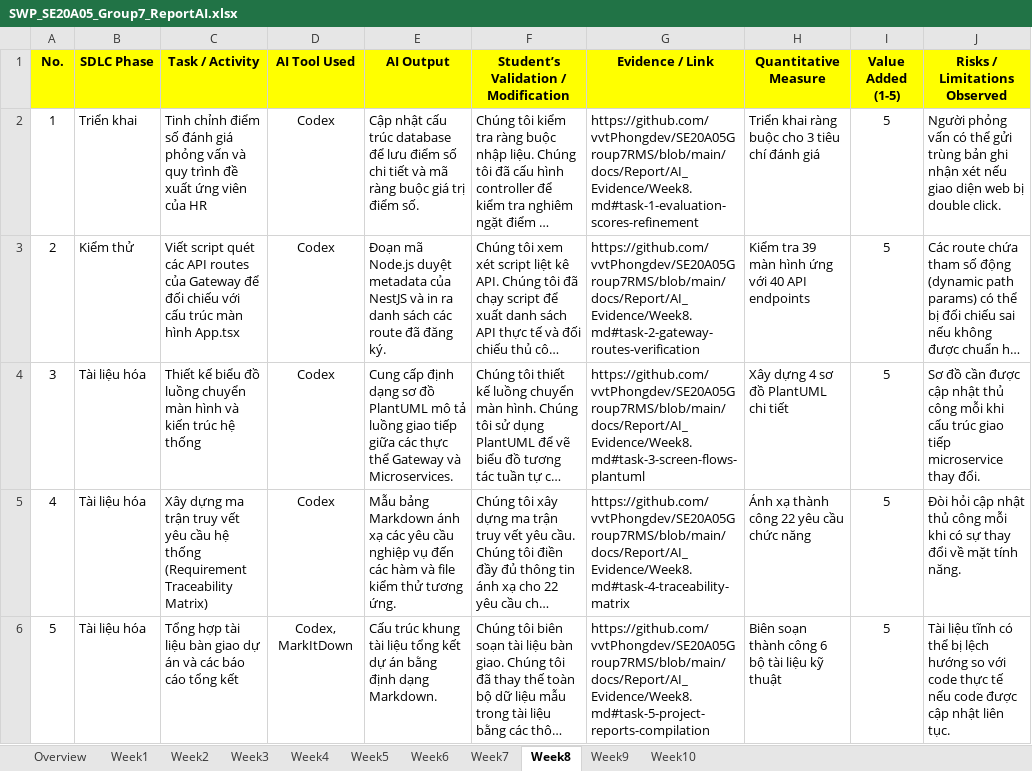
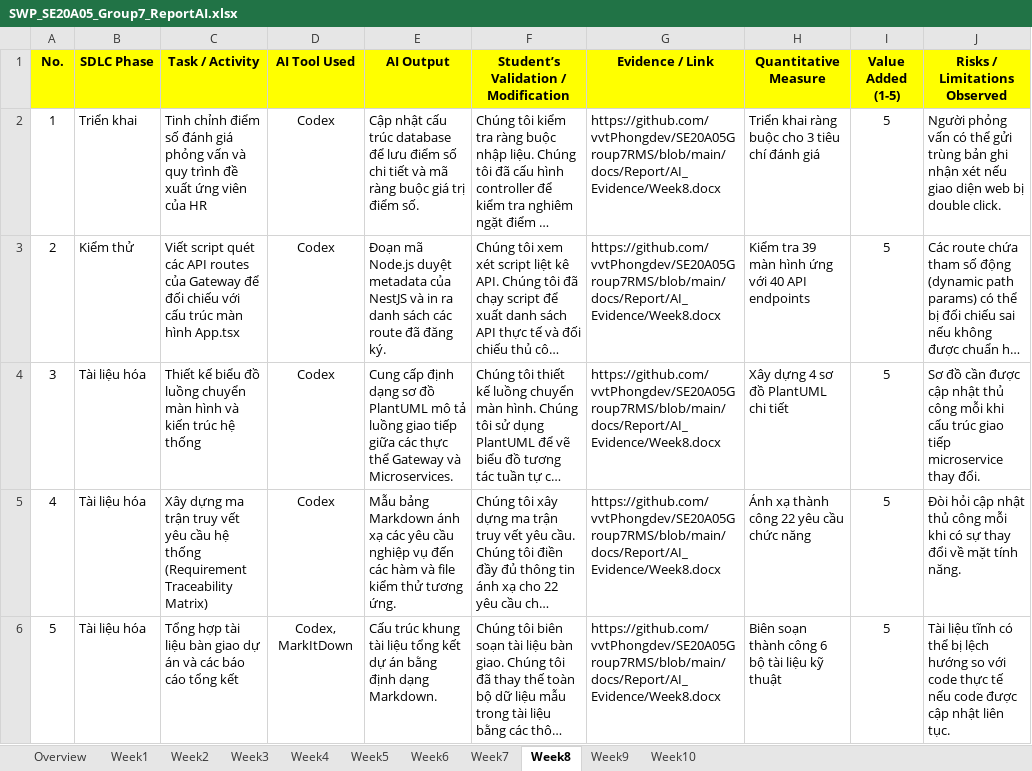
Before and after one commit to vvtPhongdev/SE20A05Group7RMS, an Excel workbook: docs/Report/SWP_SE20A05_Group7_ReportAI.xlsx, sheet Week8, drawn as a sheet; long unchanged cells end in …; values as stored, in another font and other column widths than the file's, no borders; the diff names each change by its address in the sheet, - before the commit and + after, or states it on an @@ line.

Commit message:
docs: point Excel evidence links to Word documents and remove intro headers

```diff
--- a/docs/Report/SWP_SE20A05_Group7_ReportAI.xlsx (sheet Week8)
+++ b/docs/Report/SWP_SE20A05_Group7_ReportAI.xlsx (sheet Week8)
-G2 (Evidence / Link): https://github.com/vvtPhongdev/SE20A05Group7RMS/blob/main/docs/Report/AI_Evidence/Week8.md#task-1-evaluation-scores-refinement
+G2 (Evidence / Link): https://github.com/vvtPhongdev/SE20A05Group7RMS/blob/main/docs/Report/AI_Evidence/Week8.docx
-G3 (Evidence / Link): https://github.com/vvtPhongdev/SE20A05Group7RMS/blob/main/docs/Report/AI_Evidence/Week8.md#task-2-gateway-routes-verification
+G3 (Evidence / Link): https://github.com/vvtPhongdev/SE20A05Group7RMS/blob/main/docs/Report/AI_Evidence/Week8.docx
-G4 (Evidence / Link): https://github.com/vvtPhongdev/SE20A05Group7RMS/blob/main/docs/Report/AI_Evidence/Week8.md#task-3-screen-flows-plantuml
+G4 (Evidence / Link): https://github.com/vvtPhongdev/SE20A05Group7RMS/blob/main/docs/Report/AI_Evidence/Week8.docx
-G5 (Evidence / Link): https://github.com/vvtPhongdev/SE20A05Group7RMS/blob/main/docs/Report/AI_Evidence/Week8.md#task-4-traceability-matrix
+G5 (Evidence / Link): https://github.com/vvtPhongdev/SE20A05Group7RMS/blob/main/docs/Report/AI_Evidence/Week8.docx
-G6 (Evidence / Link): https://github.com/vvtPhongdev/SE20A05Group7RMS/blob/main/docs/Report/AI_Evidence/Week8.md#task-5-project-reports-compilation
+G6 (Evidence / Link): https://github.com/vvtPhongdev/SE20A05Group7RMS/blob/main/docs/Report/AI_Evidence/Week8.docx
```
Also changed, not shown: sheet Week2, sheet Week7, sheet Week3, sheet Week6, sheet Week9, sheet Week4, 3 more sheets, 11 other files.
